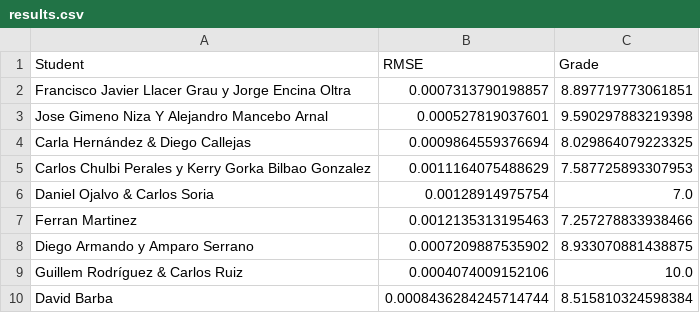
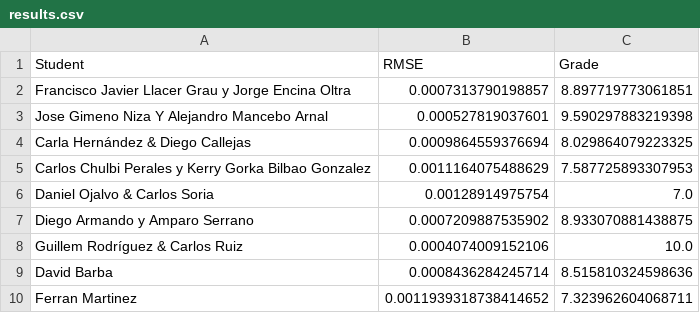
Before and after one commit to vignoni/mec-prac5, a CSV file: results.csv, drawn as a sheet.

Commit message:
New result: Ferran Martinez

```diff
--- a/results.csv
+++ b/results.csv
@@ -6,5 +6,5 @@ Carlos Chulbi Perales y Kerry Gorka Bilbao Gonzalez,0.0011164075488629,7.5877258
 Daniel Ojalvo & Carlos Soria,0.00128914975754,7.0
-Ferran Martinez,0.0012135313195463,7.257278833938466
 Diego Armando y Amparo Serrano,0.0007209887535902,8.933070881438875
 Guillem Rodríguez & Carlos Ruiz,0.0004074009152106,10.0
-David Barba,0.0008436284245714744,8.515810324598384
+David Barba,0.0008436284245714,8.515810324598636
+Ferran Martinez,0.0011939318738414652,7.323962604068711
```
Also changed, not shown: 1 other file.
